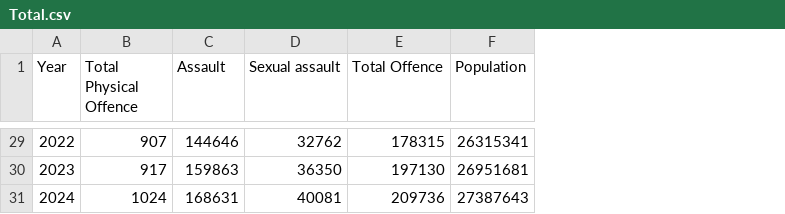
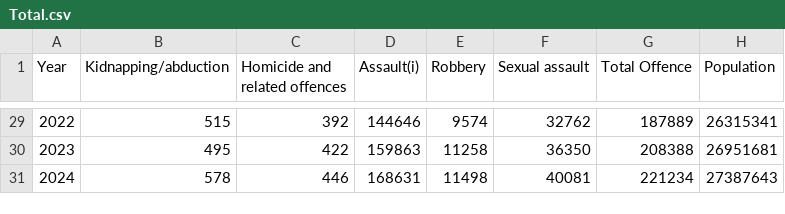
Before and after one commit to ykho0024-eng/FIT3179, a CSV file: viz2/Total.csv, drawn as a sheet; only a part is shown, gaps mark what is left out; removed rows and columns are numbered as before the commit, all else as after; the diff covers the shown part only; the diff names each change by its address in the sheet, - before the commit and + after, or states it on an @@ line.

```diff
--- a/viz2/Total.csv
+++ b/viz2/Total.csv
-column B (Total Physical Offence), rows 29-31: 907 | 917 | 1024
+column B (Kidnapping/abduction), rows 29-31: 515 | 495 | 578
+column C (Homicide and related offences), rows 29-31: 392 | 422 | 446
+column E (Robbery), rows 29-31: 9574 | 11258 | 11498
-D1: Assault
+D1: Assault(i)
-G29 (Total Offence): 178315
+G29 (Total Offence): 187889
-G30 (Total Offence): 197130
+G30 (Total Offence): 208388
-G31 (Total Offence): 209736
+G31 (Total Offence): 221234
```
Also changed, not shown: 27 edited cells elsewhere in this file.
